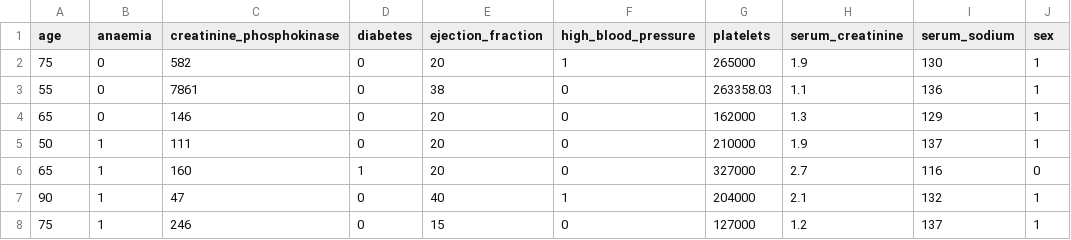
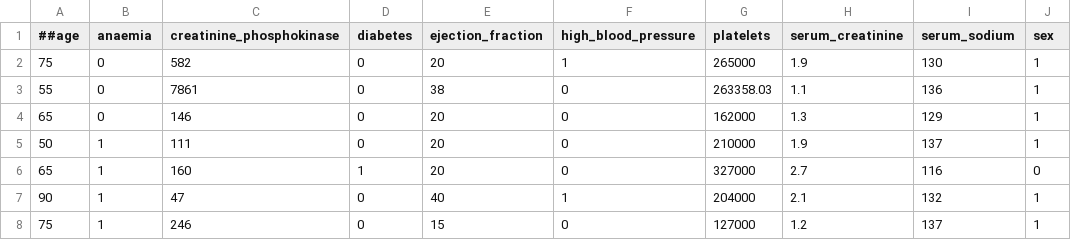
Before and after one commit to LT-IntroToAI-SY2324/a8-project-python-rejects2-0, a CSV file: heart_failure_clinical_records_dataset.csv, drawn as a sheet; only a part is shown; the diff names each change by its address in the sheet, - before the commit and + after, or states it on an @@ line.

Commit message:
Update heart_failure_clinical_records_dataset.csv

```diff
--- a/heart_failure_clinical_records_dataset.csv
+++ b/heart_failure_clinical_records_dataset.csv
-A1: age
+A1: ##age
```
